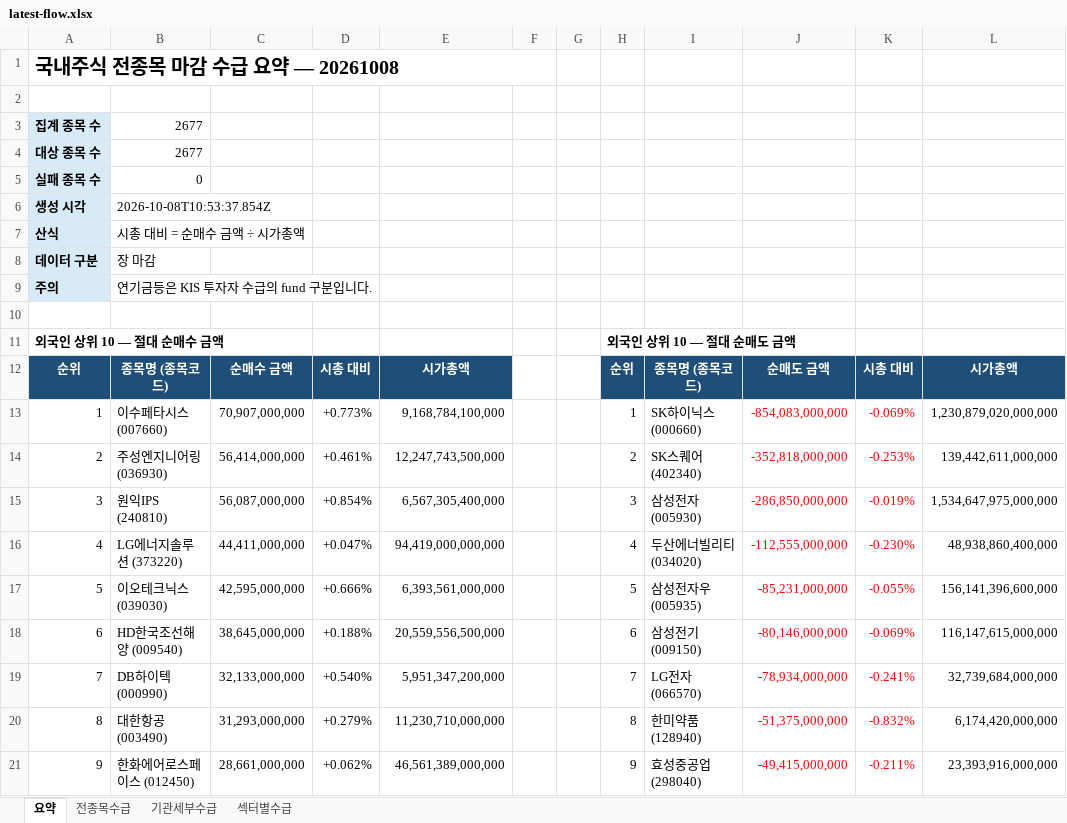
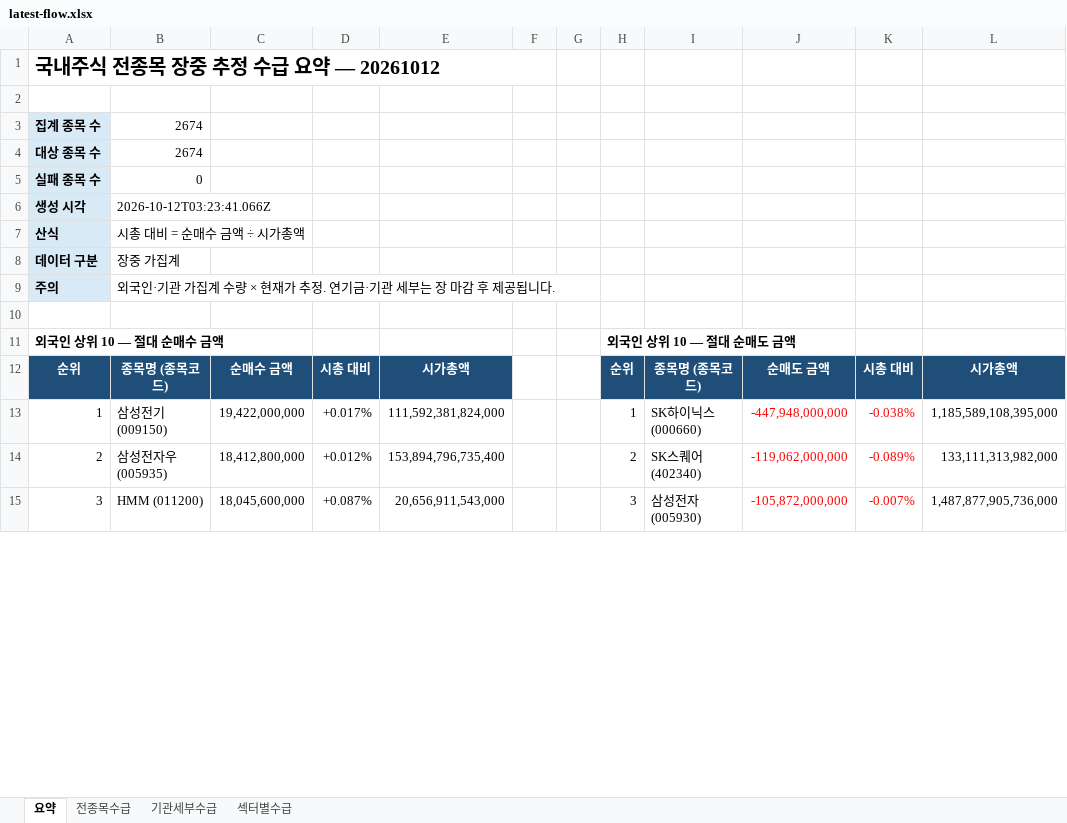
Before and after one commit to HeeChaNY/stock-market-dashboards, an Excel workbook: dashboard/latest-flow.xlsx, sheet 요약, drawn as a sheet; only a part is shown; values as stored, in another font and other column widths than the file's, no borders; removed rows and columns are numbered as before the commit, all else as after; the diff covers the shown part only; the diff names each change by its address in the sheet, - before the commit and + after, or states it on an @@ line.

```diff
--- a/dashboard/latest-flow.xlsx (sheet 요약)
+++ b/dashboard/latest-flow.xlsx (sheet 요약)
-A1: 국내주식 전종목 마감 수급 요약 — 20261008
+A1: 국내주식 전종목 장중 추정 수급 요약 — 20261012
-B3:B4: 2677
+B3:B4: 2674
-B6: 2026-10-08T10:53:37.854Z
+B6: 2026-10-12T03:23:41.066Z
-B8: 장 마감
+B8: 장중 가집계
-B9: 연기금등은 KIS 투자자 수급의 fund 구분입니다.
+B9: 외국인·기관 가집계 수량 × 현재가 추정. 연기금·기관 세부는 장 마감 후 제공됩니다.
-B13: 이수페타시스 (007660)
+B13: 삼성전기 (009150)
-C13: 70,907,000,000
+C13: 19,422,000,000
-D13: +0.773%
+D13: +0.017%
-E13: 9,168,784,100,000
+E13: 111,592,381,824,000
-J13: -854,083,000,000
+J13: -447,948,000,000
-K13: -0.069%
+K13: -0.038%
-L13: 1,230,879,020,000,000
+L13: 1,185,589,108,395,000
-B14: 주성엔지니어링 (036930)
+B14: 삼성전자우 (005935)
-C14: 56,414,000,000
+C14: 18,412,800,000
-D14: +0.461%
+D14: +0.012%
-E14: 12,247,743,500,000
+E14: 153,894,796,735,400
-J14: -352,818,000,000
+J14: -119,062,000,000
-K14: -0.253%
+K14: -0.089%
-L14: 139,442,611,000,000
+L14: 133,111,313,982,000
-B15: 원익IPS (240810)
+B15: HMM (011200)
-C15: 56,087,000,000
+C15: 18,045,600,000
-D15: +0.854%
+D15: +0.087%
-E15: 6,567,305,400,000
+E15: 20,656,911,543,000
-J15: -286,850,000,000
+J15: -105,872,000,000
-K15: -0.019%
+K15: -0.007%
-L15: 1,534,647,975,000,000
+L15: 1,487,877,905,736,000
-row 16: 4 | LG에너지솔루션 (373220) | 44,411,000,000 | +0.047% | 94,419,000,000,000 |  |  | 4 | 두산에너빌리티 (034020) | -112,555,000,000 | -0.230% | 48,938,860,400,000
-row 17: 5 | 이오테크닉스 (039030) | 42,595,000,000 | +0.666% | 6,393,561,000,000 |  |  | 5 | 삼성전자우 (005935) | -85,231,000,000 | -0.055% | 156,141,396,600,000
-row 18: 6 | HD한국조선해양 (009540) | 38,645,000,000 | +0.188% | 20,559,556,500,000 |  |  | 6 | 삼성전기 (009150) | -80,146,000,000 | -0.069% | 116,147,615,000,000
-row 19: 7 | DB하이텍 (000990) | 32,133,000,000 | +0.540% | 5,951,347,200,000 |  |  | 7 | LG전자 (066570) | -78,934,000,000 | -0.241% | 32,739,684,000,000
-row 20: 8 | 대한항공 (003490) | 31,293,000,000 | +0.279% | 11,230,710,000,000 |  |  | 8 | 한미약품 (128940) | -51,375,000,000 | -0.832% | 6,174,420,000,000
-row 21: 9 | 한화에어로스페이스 (012450) | 28,661,000,000 | +0.062% | 46,561,389,000,000 |  |  | 9 | 효성중공업 (298040) | -49,415,000,000 | -0.211% | 23,393,916,000,000
```
Also changed, not shown: 30 added rows, 52 removed rows and 60 edited cells elsewhere in this sheet, sheet 기관세부수급, sheet 전종목수급, sheet 섹터별수급, 1 other file.
